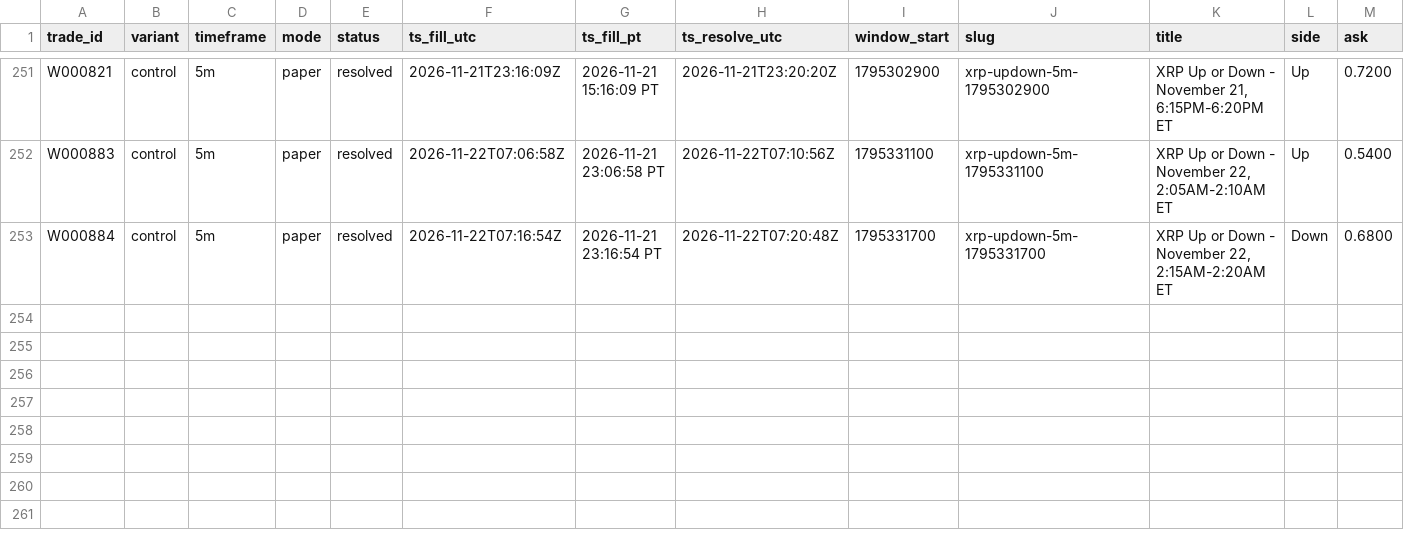
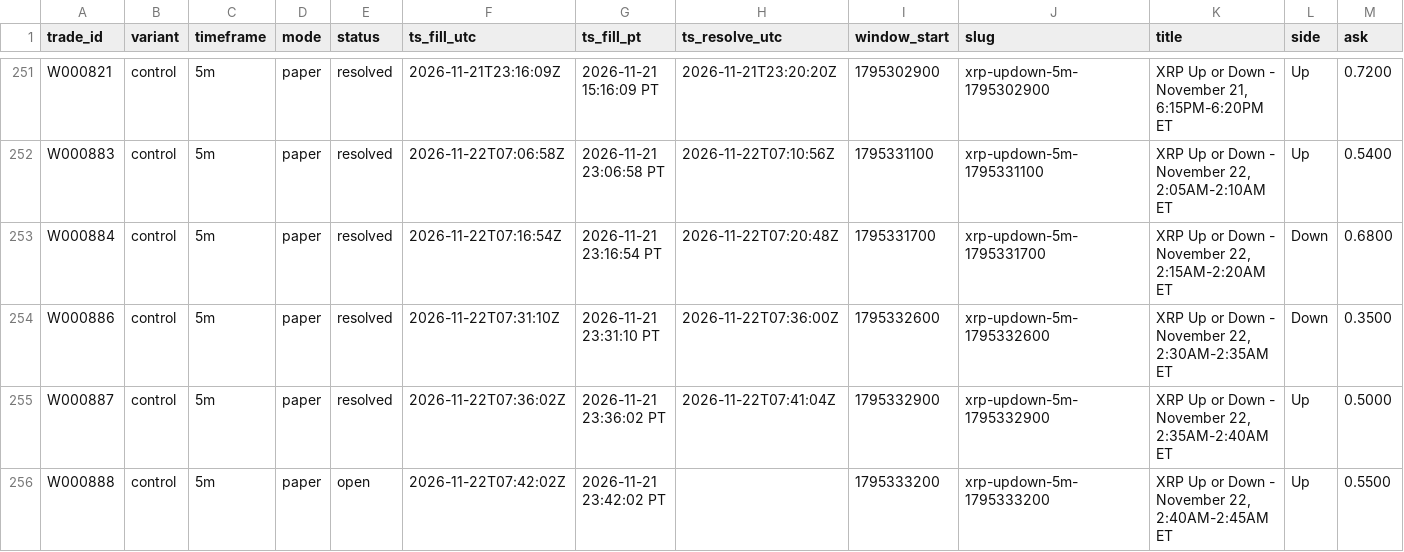
Before and after one commit to michaeldeuchar-dotcom/xrp-paper-bot, a CSV file: data/week1/trades_control.csv, drawn as a sheet; only a part is shown, gaps mark what is left out; rows hold the shown columns only; the diff names each change by its address in the sheet, - before the commit and + after, or states it on an @@ line.

```diff
--- a/data/week1/trades_control.csv
+++ b/data/week1/trades_control.csv
+row 254: W000886 | control | 5m | paper | resolved | 2026-11-22T07:31:10Z | 2026-11-21 23:31:10 PT | 2026-11-22T07:36:00Z | 1795332600 | xrp-updown-5m-1795332600 | XRP Up or Down - November 22, 2:30AM-2:35AM ET | Down | 0.3500
+row 255: W000887 | control | 5m | paper | resolved | 2026-11-22T07:36:02Z | 2026-11-21 23:36:02 PT | 2026-11-22T07:41:04Z | 1795332900 | xrp-updown-5m-1795332900 | XRP Up or Down - November 22, 2:35AM-2:40AM ET | Up | 0.5000
+row 256: W000888 | control | 5m | paper | open | 2026-11-22T07:42:02Z | 2026-11-21 23:42:02 PT |  | 1795333200 | xrp-updown-5m-1795333200 | XRP Up or Down - November 22, 2:40AM-2:45AM ET | Up | 0.5500
```
Also changed, not shown: data/week1/decisions_tail.csv, 4 other files.
